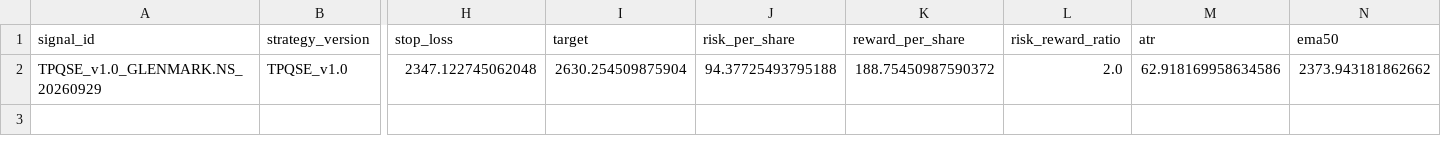
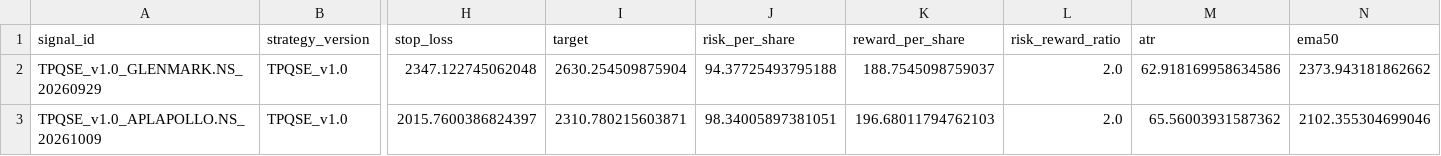
Before and after one commit to kunal-gswm/quant-strategy, a CSV file: results/forward/forward_signals.csv, drawn as a sheet; only a part is shown, gaps mark what is left out; rows hold the shown columns only; the diff names each change by its address in the sheet, - before the commit and + after, or states it on an @@ line.

```diff
--- a/results/forward/forward_signals.csv
+++ b/results/forward/forward_signals.csv
-K2 (reward_per_share): 188.75450987590372
+K2 (reward_per_share): 188.7545098759037
+row 3: TPQSE_v1.0_APLAPOLLO.NS_20261009 | TPQSE_v1.0 | 2015.7600386824397 | 2310.780215603871 | 98.34005897381051 | 196.68011794762103 | 2.0 | 65.56003931587362 | 2102.355304699046
```
Also changed, not shown: results/forward/forward_alerts.csv, results/forward/forward_portfolio_history.csv, 6 other files.
